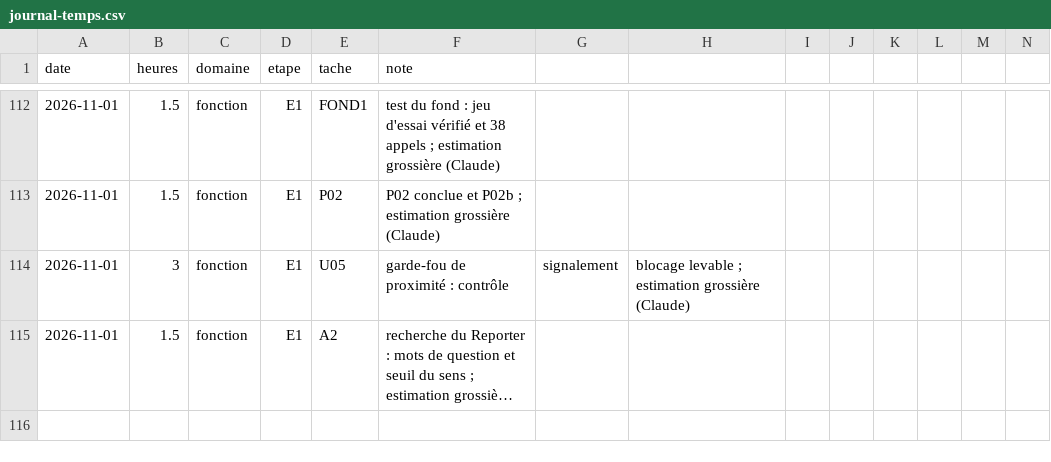
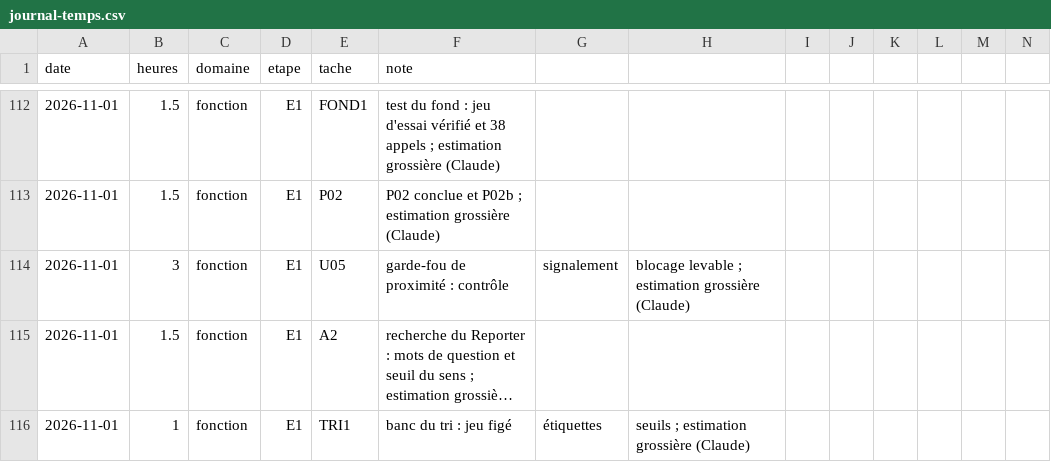
Before and after one commit to jvdbiest/Otlet, a CSV file: docs/projet/journal-temps.csv, drawn as a sheet; only a part is shown, gaps mark what is left out; long unchanged cells end in …; the diff names each change by its address in the sheet, - before the commit and + after, or states it on an @@ line.

```diff
--- a/docs/projet/journal-temps.csv
+++ b/docs/projet/journal-temps.csv
+row 116: 2026-11-01 | 1 | fonction | E1 | TRI1 | banc du tri : jeu figé | étiquettes | seuils ; estimation grossière (Claude)
```
Also changed, not shown: 6 other files.
